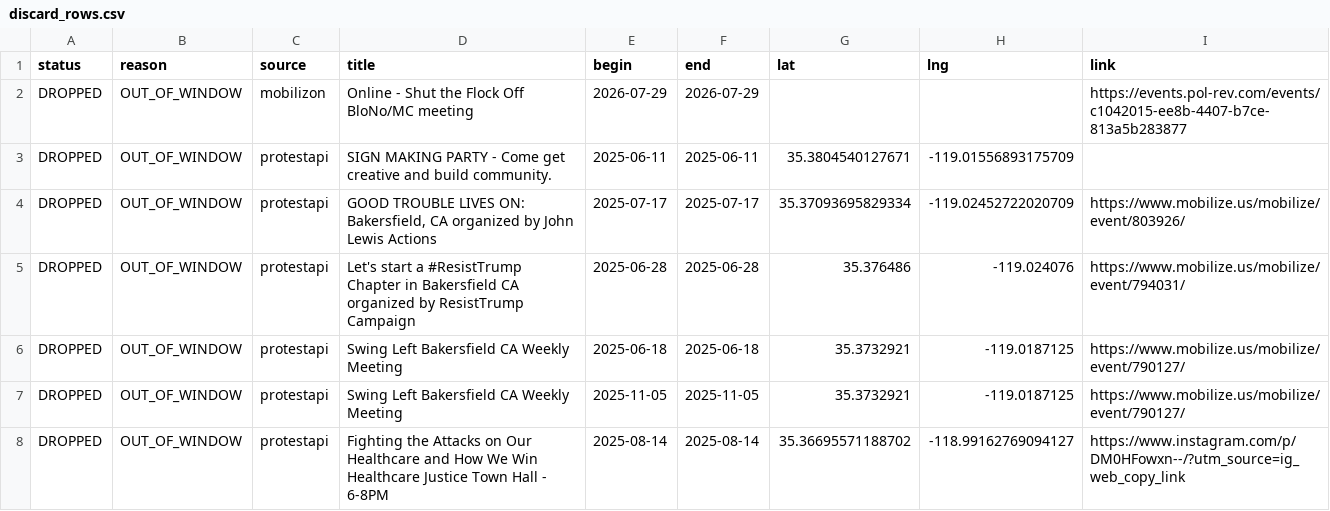
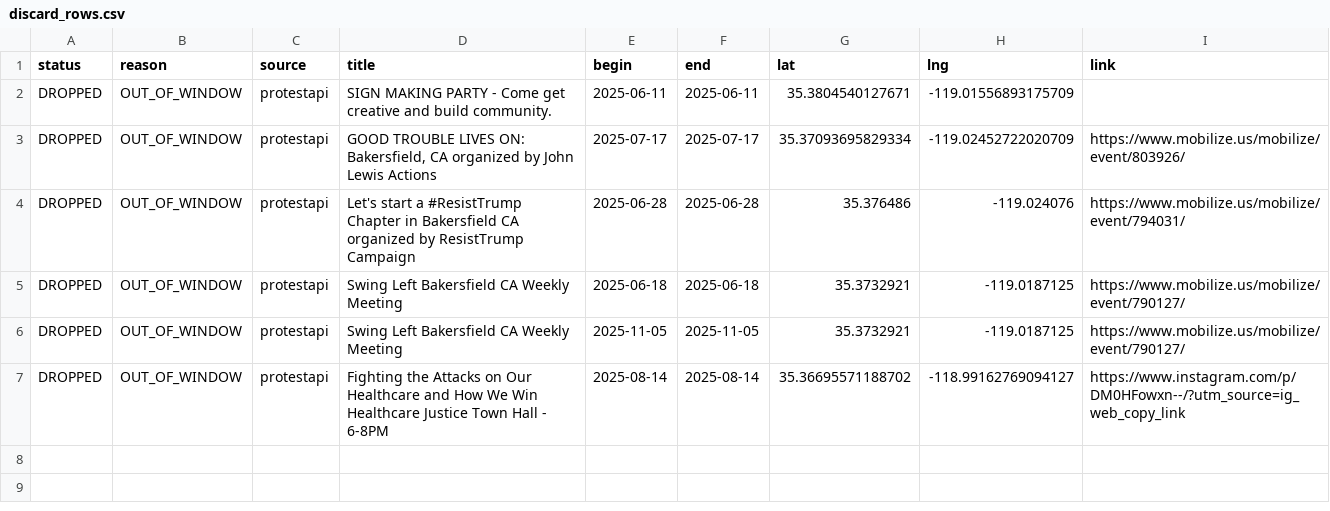
Before and after one commit to ConcernedCitizen2025/Project2025-Assistant, a CSV file: assets/data/discard_rows.csv, drawn as a sheet.

```diff
--- a/assets/data/discard_rows.csv
+++ b/assets/data/discard_rows.csv
@@ -1,3 +1,2 @@
 status,reason,source,title,begin,end,lat,lng,link
-"DROPPED","OUT_OF_WINDOW","mobilizon","Online - Shut the Flock Off BloNo/MC meeting","2026-07-29","2026-07-29","","","https://events.pol-rev.com/events/c1042015-ee8b-4407-b7ce-813a5b283877"
 "DROPPED","OUT_OF_WINDOW","protestapi","SIGN MAKING PARTY - Come get creative and build community.","2025-06-11","2025-06-11","35.3804540127671","-119.01556893175709",""
```
Also changed, not shown: 13 other files.
